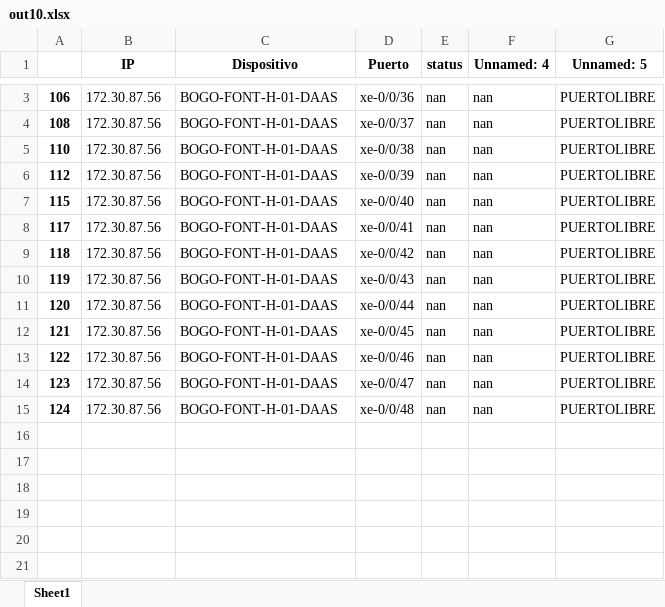
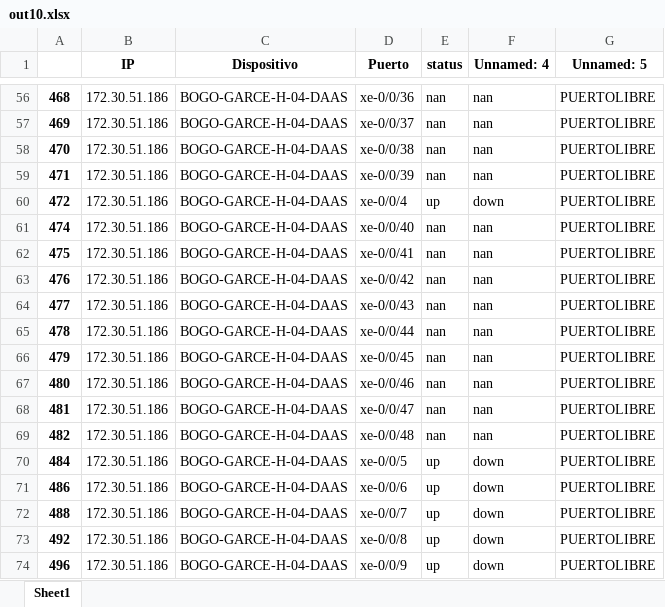
Before and after one commit to JuanH23/Automatizacion_Migracion, an Excel workbook: out10.xlsx, sheet Sheet1, drawn as a sheet; only a part is shown, gaps mark what is left out; values as stored, in another font and other column widths than the file's, no borders; addresses are those after the commit; the diff covers the shown part only; the diff names each change by its address in the sheet, - before the commit and + after, or states it on an @@ line.

```diff
--- a/out10.xlsx (sheet Sheet1)
+++ b/out10.xlsx (sheet Sheet1)
-A56: 106
+A56: 468
-B56:B59 (IP): 172.30.87.56
+B56:B59 (IP): 172.30.51.186
-C56:C59 (Dispositivo): BOGO-FONT-H-01-DAAS
+C56:C59 (Dispositivo): BOGO-GARCE-H-04-DAAS
-A57: 108
+A57: 469
-A58: 110
+A58: 470
-A59: 112
+A59: 471
+row 60: 472 | 172.30.51.186 | BOGO-GARCE-H-04-DAAS | xe-0/0/4 | up | down | PUERTOLIBRE
-A61: 115
+A61: 474
-B61:B69 (IP): 172.30.87.56
+B61:B69 (IP): 172.30.51.186
-C61:C69 (Dispositivo): BOGO-FONT-H-01-DAAS
+C61:C69 (Dispositivo): BOGO-GARCE-H-04-DAAS
-A62: 117
+A62: 475
-A63: 118
+A63: 476
-A64: 119
+A64: 477
-A65: 120
+A65: 478
-A66: 121
+A66: 479
-A67: 122
+A67: 480
-A68: 123
+A68: 481
-A69: 124
+A69: 482
+row 70: 484 | 172.30.51.186 | BOGO-GARCE-H-04-DAAS | xe-0/0/5 | up | down | PUERTOLIBRE
+row 71: 486 | 172.30.51.186 | BOGO-GARCE-H-04-DAAS | xe-0/0/6 | up | down | PUERTOLIBRE
+row 72: 488 | 172.30.51.186 | BOGO-GARCE-H-04-DAAS | xe-0/0/7 | up | down | PUERTOLIBRE
+row 73: 492 | 172.30.51.186 | BOGO-GARCE-H-04-DAAS | xe-0/0/8 | up | down | PUERTOLIBRE
+row 74: 496 | 172.30.51.186 | BOGO-GARCE-H-04-DAAS | xe-0/0/9 | up | down | PUERTOLIBRE
```
Also changed, not shown: 53 added rows and 3 edited cells elsewhere in this sheet, out11.xlsx, out8.xlsx, 2 other files.
